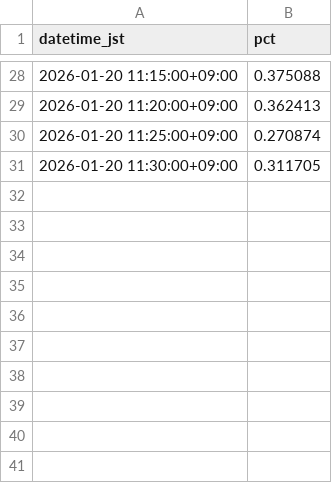
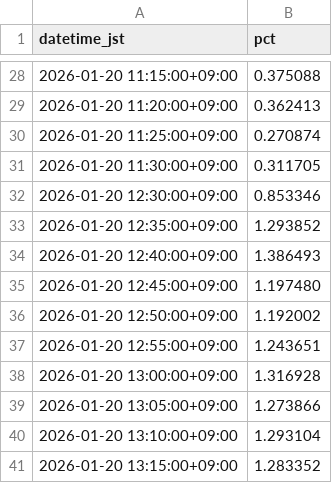
Before and after one commit to SakuraIndex/RETAIL-7, a CSV file: docs/outputs/retail_7_intraday.csv, drawn as a sheet; only a part is shown, gaps mark what is left out; the diff names each change by its address in the sheet, - before the commit and + after, or states it on an @@ line.

```diff
--- a/docs/outputs/retail_7_intraday.csv
+++ b/docs/outputs/retail_7_intraday.csv
+row 32: 2026-01-20 12:30:00+09:00 | 0.853346
+row 33: 2026-01-20 12:35:00+09:00 | 1.293852
+row 34: 2026-01-20 12:40:00+09:00 | 1.386493
+row 35: 2026-01-20 12:45:00+09:00 | 1.197480
+row 36: 2026-01-20 12:50:00+09:00 | 1.192002
+row 37: 2026-01-20 12:55:00+09:00 | 1.243651
+row 38: 2026-01-20 13:00:00+09:00 | 1.316928
+row 39: 2026-01-20 13:05:00+09:00 | 1.273866
+row 40: 2026-01-20 13:10:00+09:00 | 1.293104
+row 41: 2026-01-20 13:15:00+09:00 | 1.283352
```
Also changed, not shown: 5 other files.
